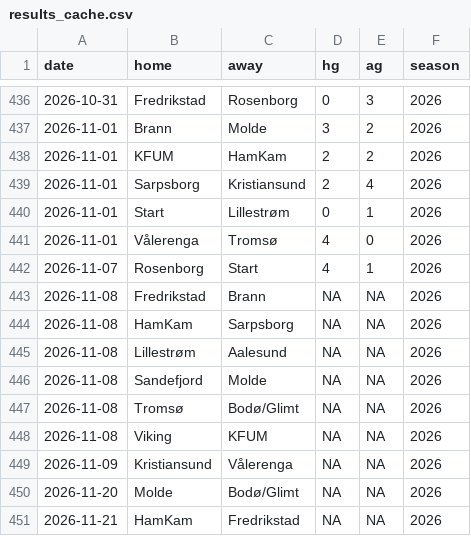
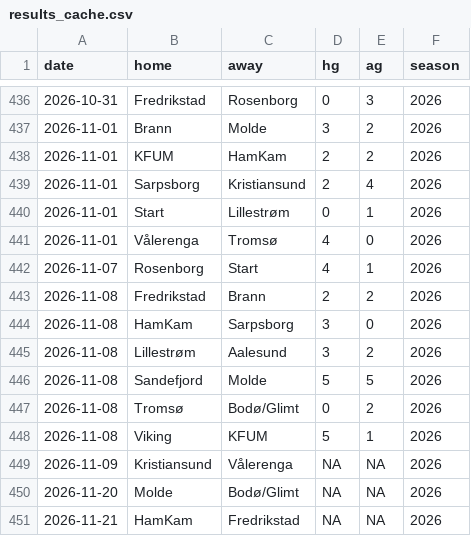
Before and after one commit to Ricosaur/Tippeliga-simulator, a CSV file: data/results_cache.csv, drawn as a sheet; only a part is shown, gaps mark what is left out.

```diff
--- a/data/results_cache.csv
+++ b/data/results_cache.csv
@@ -442,8 +442,8 @@ date,home,away,hg,ag,season
 2026-11-07,Rosenborg,Start,4,1,2026
-2026-11-08,Fredrikstad,Brann,NA,NA,2026
-2026-11-08,HamKam,Sarpsborg,NA,NA,2026
-2026-11-08,Lillestrøm,Aalesund,NA,NA,2026
-2026-11-08,Sandefjord,Molde,NA,NA,2026
-2026-11-08,Tromsø,Bodø/Glimt,NA,NA,2026
-2026-11-08,Viking,KFUM,NA,NA,2026
+2026-11-08,Fredrikstad,Brann,2,2,2026
+2026-11-08,HamKam,Sarpsborg,3,0,2026
+2026-11-08,Lillestrøm,Aalesund,3,2,2026
+2026-11-08,Sandefjord,Molde,5,5,2026
+2026-11-08,Tromsø,Bodø/Glimt,0,2,2026
+2026-11-08,Viking,KFUM,5,1,2026
 2026-11-09,Kristiansund,Vålerenga,NA,NA,2026
```
Also changed, not shown: 1 other file.
